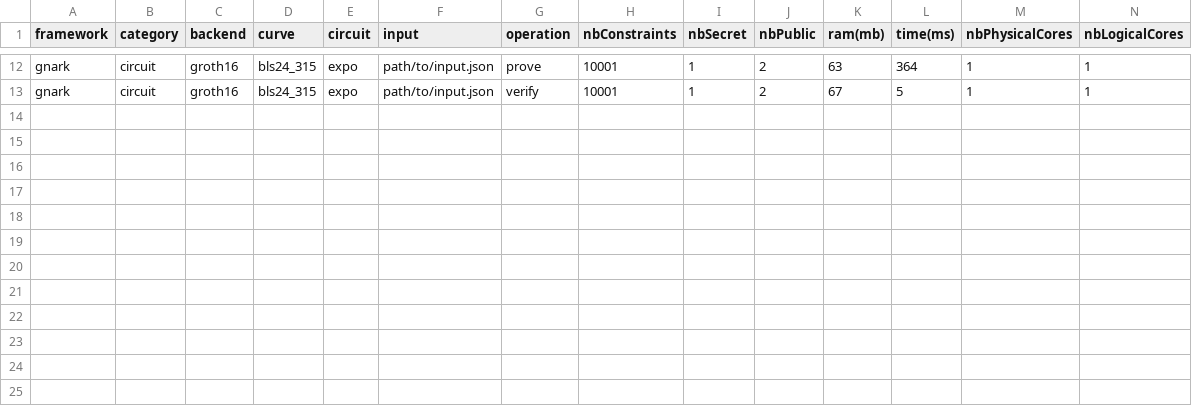
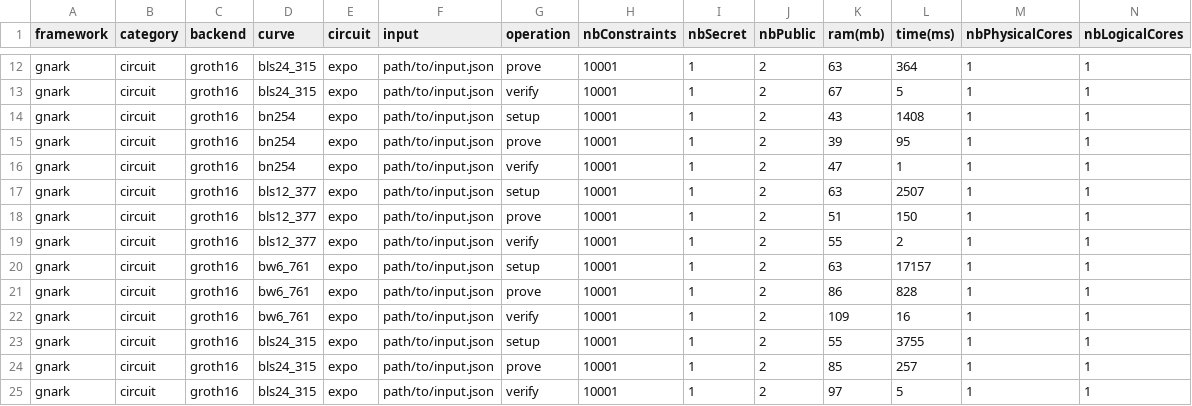
Before and after one commit to zkCollective/zk-Harness, a CSV file: benchmarks/gnark/gnark_groth16_expo.csv, drawn as a sheet; only a part is shown, gaps mark what is left out; rows hold the shown columns only; the diff names each change by its address in the sheet, - before the commit and + after, or states it on an @@ line.

```diff
--- a/benchmarks/gnark/gnark_groth16_expo.csv
+++ b/benchmarks/gnark/gnark_groth16_expo.csv
+row 14: gnark | circuit | groth16 | bn254 | expo | path/to/input.json | setup | 10001 | 1 | 2 | 43 | 1408 | 1 | 1
+row 15: gnark | circuit | groth16 | bn254 | expo | path/to/input.json | prove | 10001 | 1 | 2 | 39 | 95 | 1 | 1
+row 16: gnark | circuit | groth16 | bn254 | expo | path/to/input.json | verify | 10001 | 1 | 2 | 47 | 1 | 1 | 1
+row 17: gnark | circuit | groth16 | bls12_377 | expo | path/to/input.json | setup | 10001 | 1 | 2 | 63 | 2507 | 1 | 1
+row 18: gnark | circuit | groth16 | bls12_377 | expo | path/to/input.json | prove | 10001 | 1 | 2 | 51 | 150 | 1 | 1
+row 19: gnark | circuit | groth16 | bls12_377 | expo | path/to/input.json | verify | 10001 | 1 | 2 | 55 | 2 | 1 | 1
+row 20: gnark | circuit | groth16 | bw6_761 | expo | path/to/input.json | setup | 10001 | 1 | 2 | 63 | 17157 | 1 | 1
+row 21: gnark | circuit | groth16 | bw6_761 | expo | path/to/input.json | prove | 10001 | 1 | 2 | 86 | 828 | 1 | 1
+row 22: gnark | circuit | groth16 | bw6_761 | expo | path/to/input.json | verify | 10001 | 1 | 2 | 109 | 16 | 1 | 1
+row 23: gnark | circuit | groth16 | bls24_315 | expo | path/to/input.json | setup | 10001 | 1 | 2 | 55 | 3755 | 1 | 1
+row 24: gnark | circuit | groth16 | bls24_315 | expo | path/to/input.json | prove | 10001 | 1 | 2 | 85 | 257 | 1 | 1
+row 25: gnark | circuit | groth16 | bls24_315 | expo | path/to/input.json | verify | 10001 | 1 | 2 | 97 | 5 | 1 | 1
```
Also changed, not shown: benchmarks/gnark/gnark_groth16_cubic.csv, benchmarks/gnark/gnark_groth16_exponentiate.csv, 10 other files.
